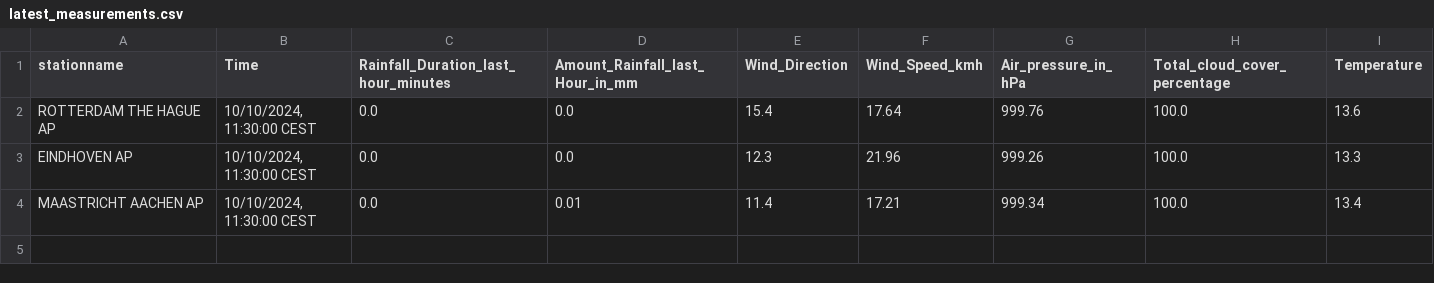
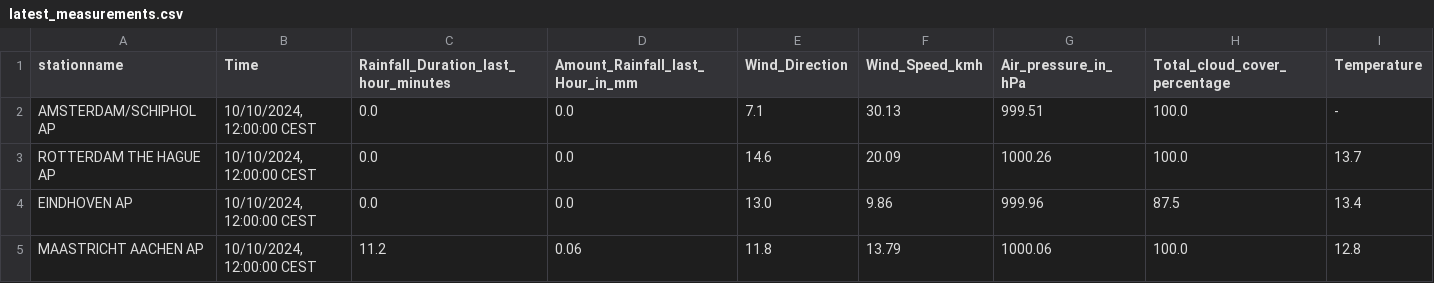
Before and after one commit to volkangumuskaya/rainfall_prediction_app, a CSV file: files/latest_measurements.csv, drawn as a sheet.

```diff
--- a/files/latest_measurements.csv
+++ b/files/latest_measurements.csv
@@ -1,4 +1,5 @@
 stationname,Time,Rainfall_Duration_last_hour_minutes,Amount_Rainfall_last_Hour_in_mm,Wind_Direction,Wind_Speed_kmh,Air_pressure_in_hPa,Total_cloud_cover_percentage,Temperature
-ROTTERDAM THE HAGUE AP,"10/10/2024, 11:30:00 CEST",0.0,0.0,15.4,17.64,999.76,100.0,13.6
-EINDHOVEN AP,"10/10/2024, 11:30:00 CEST",0.0,0.0,12.3,21.96,999.26,100.0,13.3
-MAASTRICHT AACHEN AP,"10/10/2024, 11:30:00 CEST",0.0,0.01,11.4,17.21,999.34,100.0,13.4
+AMSTERDAM/SCHIPHOL AP,"10/10/2024, 12:00:00 CEST",0.0,0.0,7.1,30.13,999.51,100.0,-
+ROTTERDAM THE HAGUE AP,"10/10/2024, 12:00:00 CEST",0.0,0.0,14.6,20.09,1000.26,100.0,13.7
+EINDHOVEN AP,"10/10/2024, 12:00:00 CEST",0.0,0.0,13.0,9.86,999.96,87.5,13.4
+MAASTRICHT AACHEN AP,"10/10/2024, 12:00:00 CEST",11.2,0.06,11.8,13.79,1000.06,100.0,12.8
```
